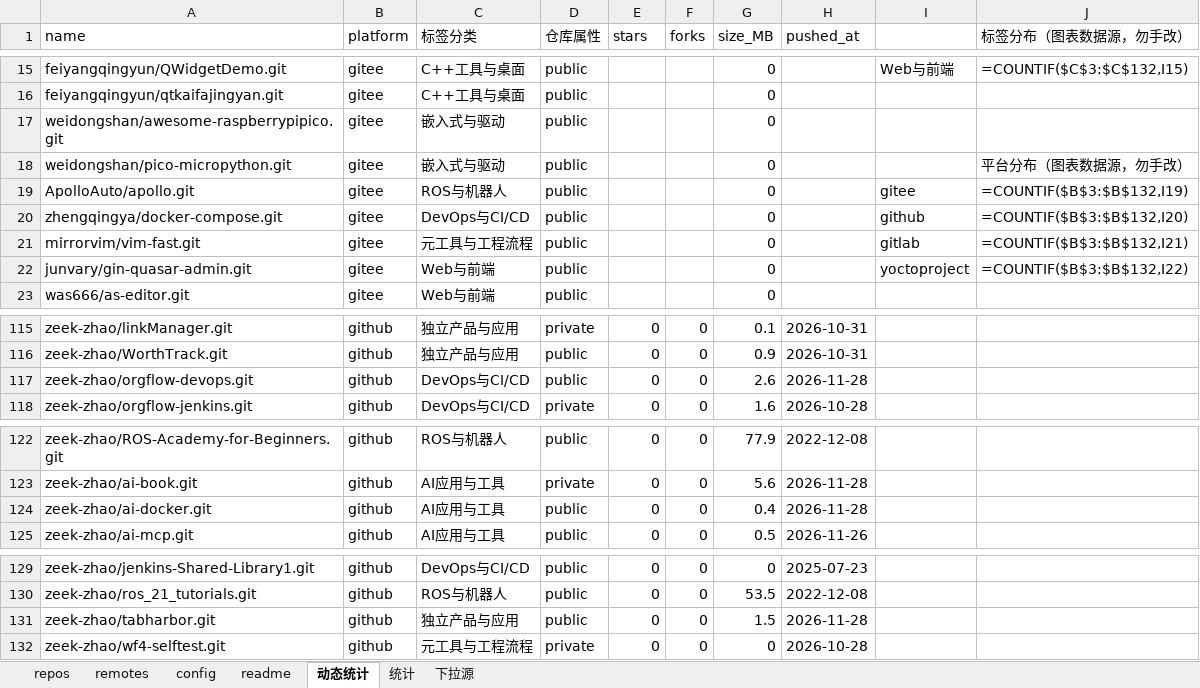
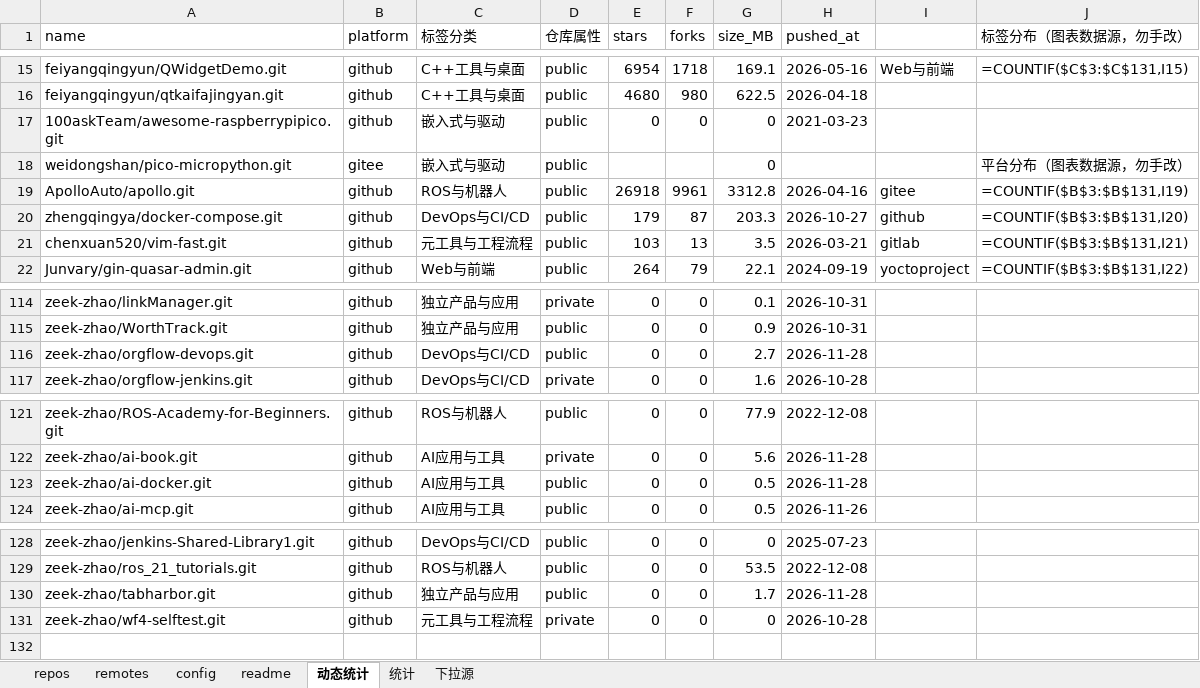
Before and after one commit to zeek-zhao/manifests, an Excel workbook: catalogs/manifests.xlsx, sheet 动态统计, drawn as a sheet; only a part is shown, gaps mark what is left out; values as stored, in another font and other column widths than the file's, no cell formats; formulas without a stored value are shown as written; charts and pictures not drawn; removed rows and columns are numbered as before the commit, all else as after; the diff covers the shown part only; the diff names each change by its address in the sheet, - before the commit and + after, or states it on an @@ line.

Commit message:
feat(catalog): replace 18 gitee mirror rows with GitHub originals, drop as-editor
- 18 gitee mirror rows switched to GitHub upstream (A:12 sha-verified, B:4 same-owner, C:2 user-approved)
- delete was666/as-editor row per user decision
- refresh branch/visibility/size/language/description from GitHub API; paths unchanged
- regenerate: by-platform gitee 28->9, github 90->108; add vue/vim-script language slugs
- docs: REF-009 v1.1 execution record, REF-008 gitee note, TSK-016 done, LOG-016

```diff
--- a/catalogs/manifests.xlsx (sheet 动态统计)
+++ b/catalogs/manifests.xlsx (sheet 动态统计)
-B15:B16 (platform): gitee
+B15:B16 (platform): github
-E15 (stars): (empty)
+E15 (stars): 6954
-F15 (forks): (empty)
+F15 (forks): 1718
-G15 (size_MB): 0
+G15 (size_MB): 169.1
-H15 (pushed_at): (empty)
+H15 (pushed_at): 2026-05-16
-J15 (标签分布（图表数据源，勿手改）): =COUNTIF($C$3:$C$132,I15)
+J15 (标签分布（图表数据源，勿手改）): =COUNTIF($C$3:$C$131,I15)
-E16 (stars): (empty)
+E16 (stars): 4680
-F16 (forks): (empty)
+F16 (forks): 980
-G16 (size_MB): 0
+G16 (size_MB): 622.5
-H16 (pushed_at): (empty)
+H16 (pushed_at): 2026-04-18
-row 17: weidongshan/awesome-raspberrypipico.git | gitee | 嵌入式与驱动 | public |  |  | 0
+row 17: 100askTeam/awesome-raspberrypipico.git | github | 嵌入式与驱动 | public | 0 | 0 | 0 | 2021-03-23
-B19:B20 (platform): gitee
+B19:B20 (platform): github
-E19 (stars): (empty)
+E19 (stars): 26918
-F19 (forks): (empty)
+F19 (forks): 9961
-G19 (size_MB): 0
+G19 (size_MB): 3312.8
-H19 (pushed_at): (empty)
+H19 (pushed_at): 2026-04-16
-J19 (标签分布（图表数据源，勿手改）): =COUNTIF($B$3:$B$132,I19)
+J19 (标签分布（图表数据源，勿手改）): =COUNTIF($B$3:$B$131,I19)
-E20 (stars): (empty)
+E20 (stars): 179
-F20 (forks): (empty)
+F20 (forks): 87
-G20 (size_MB): 0
+G20 (size_MB): 203.3
-H20 (pushed_at): (empty)
+H20 (pushed_at): 2026-10-27
-J20 (标签分布（图表数据源，勿手改）): =COUNTIF($B$3:$B$132,I20)
+J20 (标签分布（图表数据源，勿手改）): =COUNTIF($B$3:$B$131,I20)
-row 21: mirrorvim/vim-fast.git | gitee | 元工具与工程流程 | public |  |  | 0 |  | gitlab | =COUNTIF($B$3:$B$132,I21)
-row 22: junvary/gin-quasar-admin.git | gitee | Web与前端 | public |  |  | 0 |  | yoctoproject | =COUNTIF($B$3:$B$132,I22)
-row 23: was666/as-editor.git | gitee | Web与前端 | public |  |  | 0
+row 21: chenxuan520/vim-fast.git | github | 元工具与工程流程 | public | 103 | 13 | 3.5 | 2026-03-21 | gitlab | =COUNTIF($B$3:$B$131,I21)
+row 22: Junvary/gin-quasar-admin.git | github | Web与前端 | public | 264 | 79 | 22.1 | 2024-09-19 | yoctoproject | =COUNTIF($B$3:$B$131,I22)
-G116 (size_MB): 2.6
+G116 (size_MB): 2.7
-G123 (size_MB): 0.4
+G123 (size_MB): 0.5
-G130 (size_MB): 1.5
+G130 (size_MB): 1.7
```
Also changed, not shown: 7 added rows, 7 removed rows and 69 edited cells elsewhere in this sheet, sheet repos, cell formats, 25 other files.
